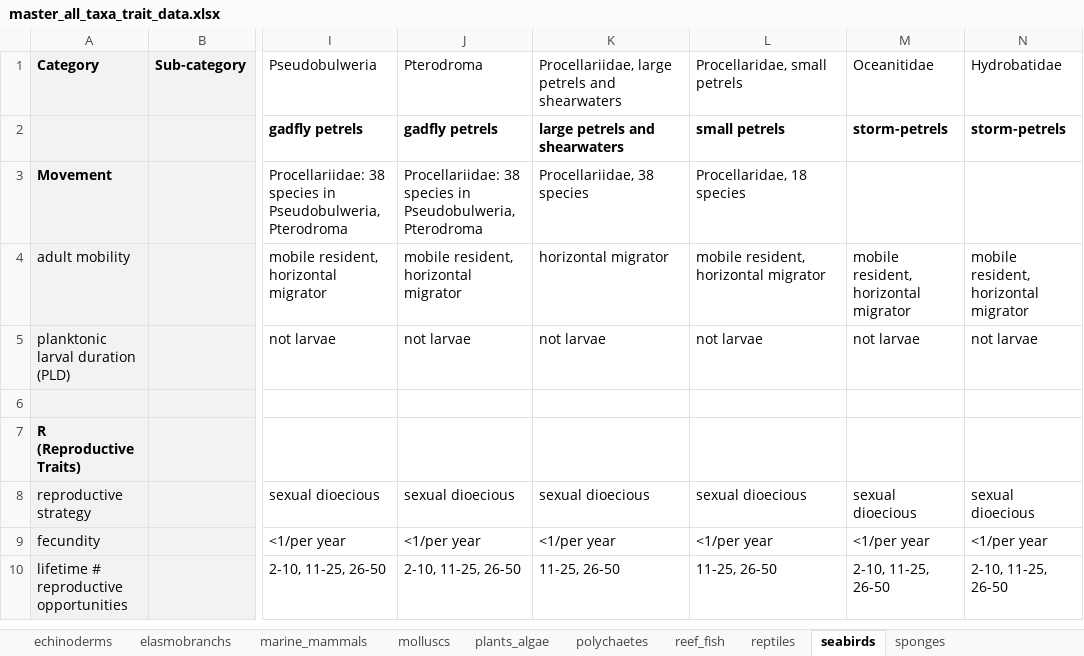
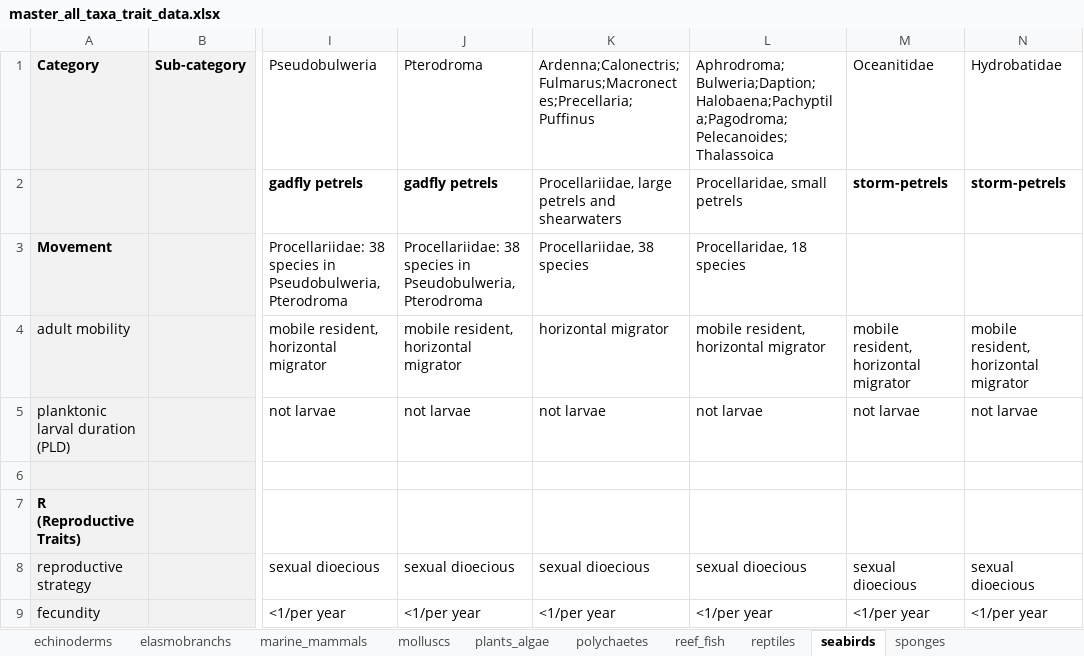
Before and after one commit to mapping-marine-spp-vuln/spp_vuln_framework, an Excel workbook: _raw_data/xlsx/master_all_taxa_trait_data.xlsx, sheet seabirds, drawn as a sheet; only a part is shown, gaps mark what is left out; the shorter side is filled out with more unchanged rows; values as stored, in another font and other column widths than the file's, no borders; the diff names each change by its address in the sheet, - before the commit and + after, or states it on an @@ line.

```diff
--- a/_raw_data/xlsx/master_all_taxa_trait_data.xlsx (sheet seabirds)
+++ b/_raw_data/xlsx/master_all_taxa_trait_data.xlsx (sheet seabirds)
-K1: Procellariidae, large petrels and shearwaters
+K1: Ardenna;Calonectris;Fulmarus;Macronectes;Precellaria;Puffinus
-L1: Procellaridae, small petrels
+L1: Aphrodroma;Bulweria;Daption;Halobaena;Pachyptila;Pagodroma;Pelecanoides;Thalassoica
-K2: large petrels and shearwaters
+K2: Procellariidae, large petrels and shearwaters
-K2:L2 bold: on
+K2:L2 bold: off
-L2: small petrels
+L2: Procellaridae, small petrels
```
Also changed, not shown: sheet elasmobranchs, sheet sponges, sheet marine_mammals, sheet echinoderms, sheet corals, sheet crustacea_arthropods, 1 more sheet, 22 other files.
